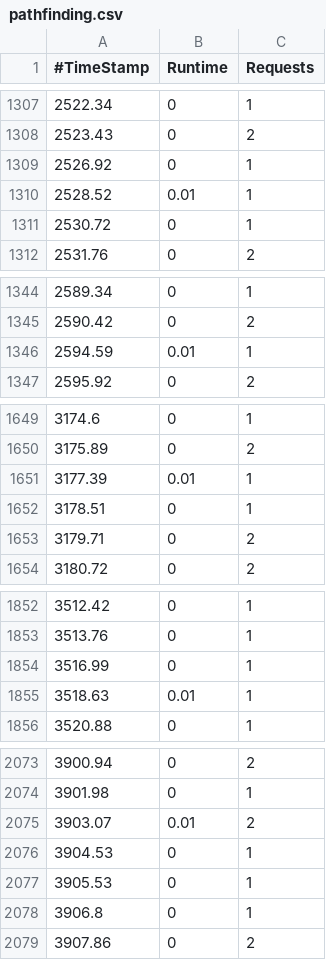
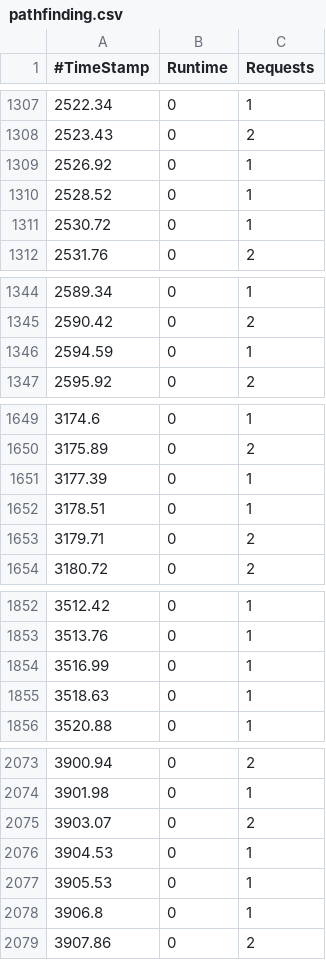
Before and after one commit to merschformann/RAWSim-O, a CSV file: results/190216/stats0217/1-1-2-6-0.85-Letter-Fixed-7200-PPFAR-TAGreedy-SAConstantRatio-ISEmptiest-PSFixed-RPDummy-OBDefault-RBSamePod-MMNoChange-2/pathfinding.csv, drawn as a sheet; only a part is shown, gaps mark what is left out; the diff covers the shown part only.

```diff
--- a/results/190216/stats0217/1-1-2-6-0.85-Letter-Fixed-7200-PPFAR-TAGreedy-SAConstantRatio-ISEmptiest-PSFixed-RPDummy-OBDefault-RBSamePod-MMNoChange-2/pathfinding.csv
+++ b/results/190216/stats0217/1-1-2-6-0.85-Letter-Fixed-7200-PPFAR-TAGreedy-SAConstantRatio-ISEmptiest-PSFixed-RPDummy-OBDefault-RBSamePod-MMNoChange-2/pathfinding.csv
@@ -1309,3 +1309,3 @@
 2526.92;0;1
-2528.52;0.01;1
+2528.52;0;1
 2530.72;0;1
@@ -1345,3 +1345,3 @@
 2590.42;0;2
-2594.59;0.01;1
+2594.59;0;1
 2595.92;0;2
@@ -1650,3 +1650,3 @@
 3175.89;0;2
-3177.39;0.01;1
+3177.39;0;1
 3178.51;0;1
@@ -1854,3 +1854,3 @@
 3516.99;0;1
-3518.63;0.01;1
+3518.63;0;1
 3520.88;0;1
@@ -2074,3 +2074,3 @@
 3901.98;0;1
-3903.07;0.01;2
+3903.07;0;2
 3904.53;0;1
```
Also changed, not shown: 1 edited cell elsewhere in this file, results/190216/stats0217/1-1-2-6-0.85-Letter-Fixed-7200-PPFAR-TAGreedy-SAConstantRatio-ISEmptiest-PSFixed-RPDummy-OBDefault-RBSamePod-MMNoChange-2/footprint.csv, results/190216/stats0217/1-1-2-6-0.85-Letter-Fixed-7200-PPFAR-TAGreedy-SAConstantRatio-ISEmptiest-PSFixed-RPDummy-OBDefault-RBSamePod-MMNoChange-2/performance.csv, 3 other files.
